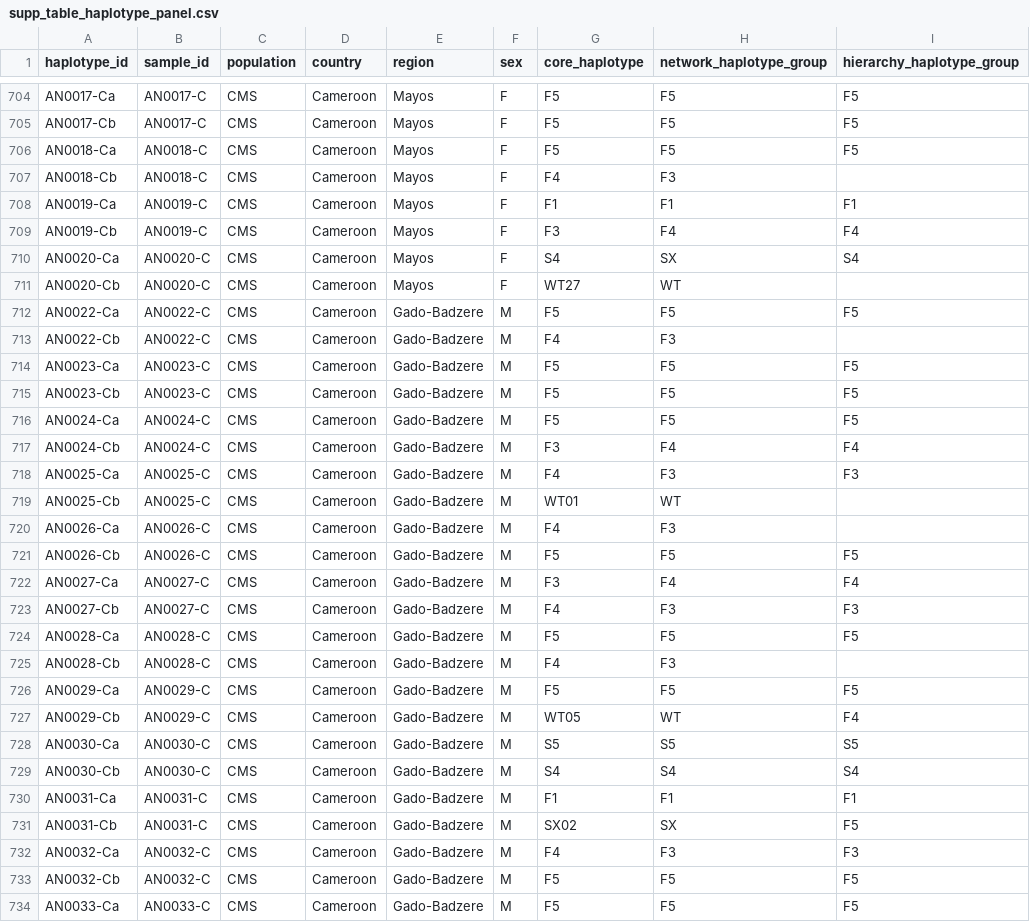
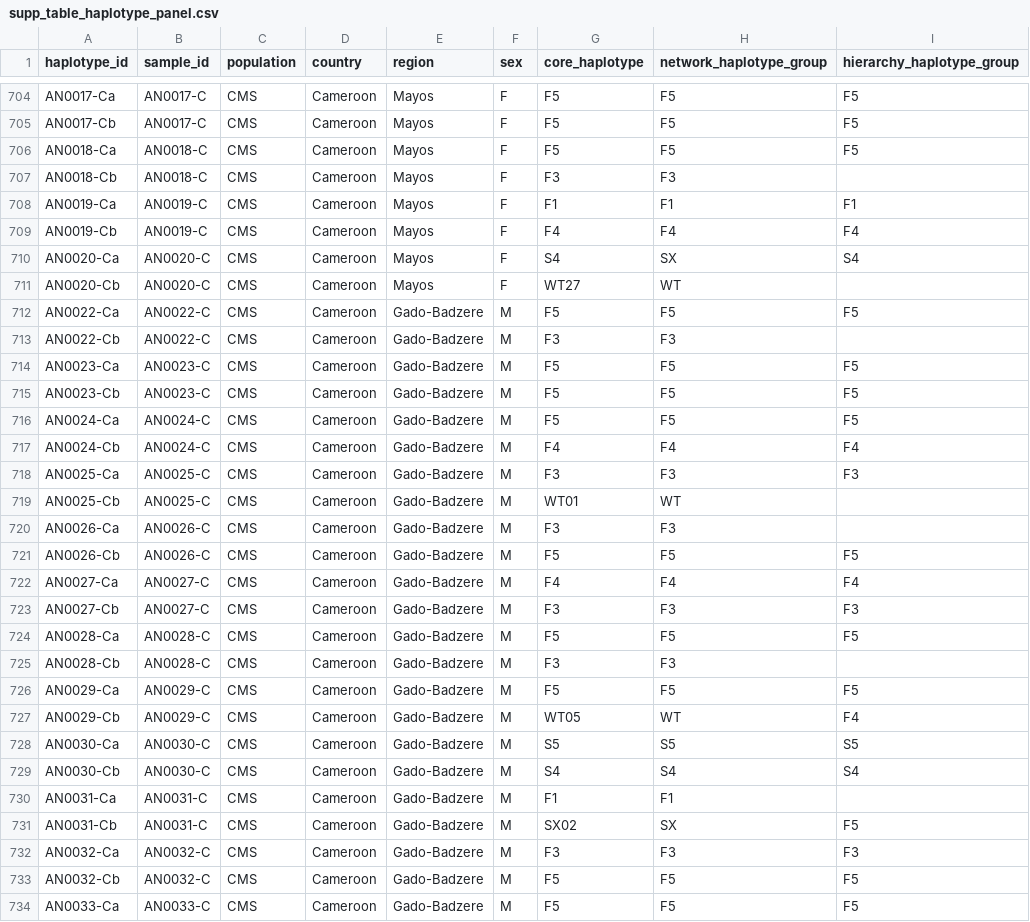
Before and after one commit to malariagen/ag1000g-phase1-vgsc-report, a CSV file: data/supp_table_haplotype_panel.csv, drawn as a sheet; only a part is shown, gaps mark what is left out; the diff covers the shown part only.

```diff
--- a/data/supp_table_haplotype_panel.csv
+++ b/data/supp_table_haplotype_panel.csv
@@ -706,5 +706,5 @@ AN0017-Cb,AN0017-C,CMS,Cameroon,Mayos,F,F5,F5,F5
 AN0018-Ca,AN0018-C,CMS,Cameroon,Mayos,F,F5,F5,F5
-AN0018-Cb,AN0018-C,CMS,Cameroon,Mayos,F,F4,F3,
+AN0018-Cb,AN0018-C,CMS,Cameroon,Mayos,F,F3,F3,
 AN0019-Ca,AN0019-C,CMS,Cameroon,Mayos,F,F1,F1,F1
-AN0019-Cb,AN0019-C,CMS,Cameroon,Mayos,F,F3,F4,F4
+AN0019-Cb,AN0019-C,CMS,Cameroon,Mayos,F,F4,F4,F4
 AN0020-Ca,AN0020-C,CMS,Cameroon,Mayos,F,S4,SX,S4
@@ -712,3 +712,3 @@ AN0020-Cb,AN0020-C,CMS,Cameroon,Mayos,F,WT27,WT,
 AN0022-Ca,AN0022-C,CMS,Cameroon,Gado-Badzere,M,F5,F5,F5
-AN0022-Cb,AN0022-C,CMS,Cameroon,Gado-Badzere,M,F4,F3,
+AN0022-Cb,AN0022-C,CMS,Cameroon,Gado-Badzere,M,F3,F3,
 AN0023-Ca,AN0023-C,CMS,Cameroon,Gado-Badzere,M,F5,F5,F5
@@ -716,11 +716,11 @@ AN0023-Cb,AN0023-C,CMS,Cameroon,Gado-Badzere,M,F5,F5,F5
 AN0024-Ca,AN0024-C,CMS,Cameroon,Gado-Badzere,M,F5,F5,F5
-AN0024-Cb,AN0024-C,CMS,Cameroon,Gado-Badzere,M,F3,F4,F4
-AN0025-Ca,AN0025-C,CMS,Cameroon,Gado-Badzere,M,F4,F3,F3
+AN0024-Cb,AN0024-C,CMS,Cameroon,Gado-Badzere,M,F4,F4,F4
+AN0025-Ca,AN0025-C,CMS,Cameroon,Gado-Badzere,M,F3,F3,F3
 AN0025-Cb,AN0025-C,CMS,Cameroon,Gado-Badzere,M,WT01,WT,
-AN0026-Ca,AN0026-C,CMS,Cameroon,Gado-Badzere,M,F4,F3,
+AN0026-Ca,AN0026-C,CMS,Cameroon,Gado-Badzere,M,F3,F3,
 AN0026-Cb,AN0026-C,CMS,Cameroon,Gado-Badzere,M,F5,F5,F5
-AN0027-Ca,AN0027-C,CMS,Cameroon,Gado-Badzere,M,F3,F4,F4
-AN0027-Cb,AN0027-C,CMS,Cameroon,Gado-Badzere,M,F4,F3,F3
+AN0027-Ca,AN0027-C,CMS,Cameroon,Gado-Badzere,M,F4,F4,F4
+AN0027-Cb,AN0027-C,CMS,Cameroon,Gado-Badzere,M,F3,F3,F3
 AN0028-Ca,AN0028-C,CMS,Cameroon,Gado-Badzere,M,F5,F5,F5
-AN0028-Cb,AN0028-C,CMS,Cameroon,Gado-Badzere,M,F4,F3,
+AN0028-Cb,AN0028-C,CMS,Cameroon,Gado-Badzere,M,F3,F3,
 AN0029-Ca,AN0029-C,CMS,Cameroon,Gado-Badzere,M,F5,F5,F5
@@ -729,5 +729,5 @@ AN0030-Ca,AN0030-C,CMS,Cameroon,Gado-Badzere,M,S5,S5,S5
 AN0030-Cb,AN0030-C,CMS,Cameroon,Gado-Badzere,M,S4,S4,S4
-AN0031-Ca,AN0031-C,CMS,Cameroon,Gado-Badzere,M,F1,F1,F1
+AN0031-Ca,AN0031-C,CMS,Cameroon,Gado-Badzere,M,F1,F1,
 AN0031-Cb,AN0031-C,CMS,Cameroon,Gado-Badzere,M,SX02,SX,F5
-AN0032-Ca,AN0032-C,CMS,Cameroon,Gado-Badzere,M,F4,F3,F3
+AN0032-Ca,AN0032-C,CMS,Cameroon,Gado-Badzere,M,F3,F3,F3
 AN0032-Cb,AN0032-C,CMS,Cameroon,Gado-Badzere,M,F5,F5,F5
```
Also changed, not shown: 89 edited cells elsewhere in this file, 17 other files.
